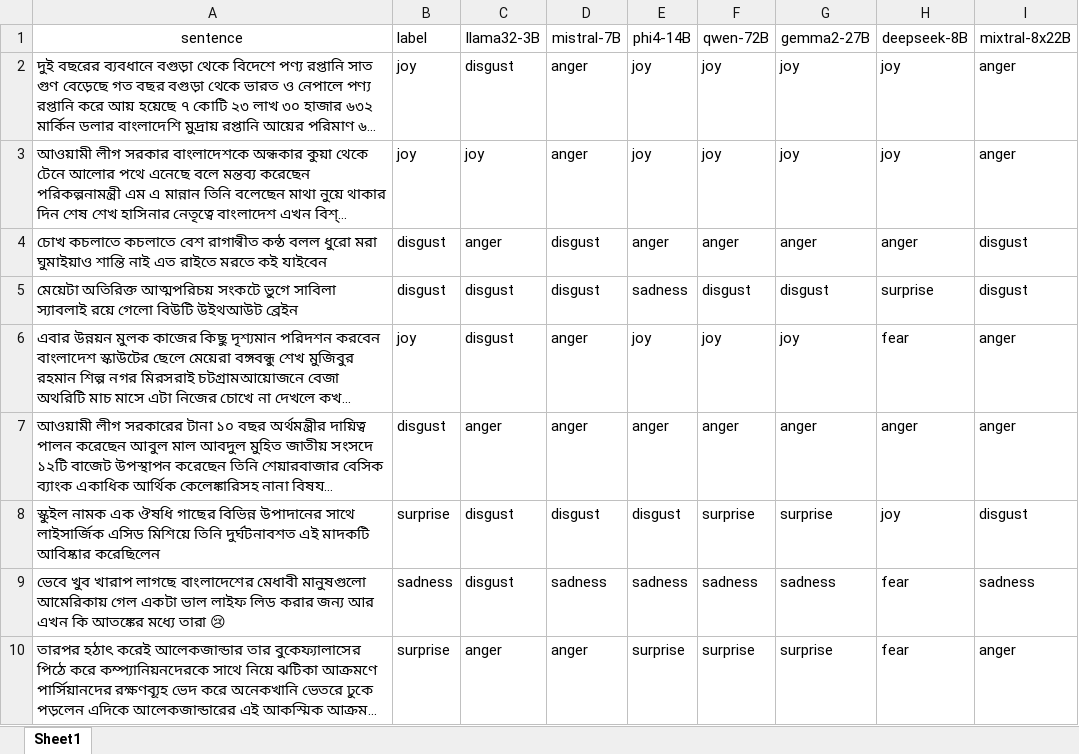
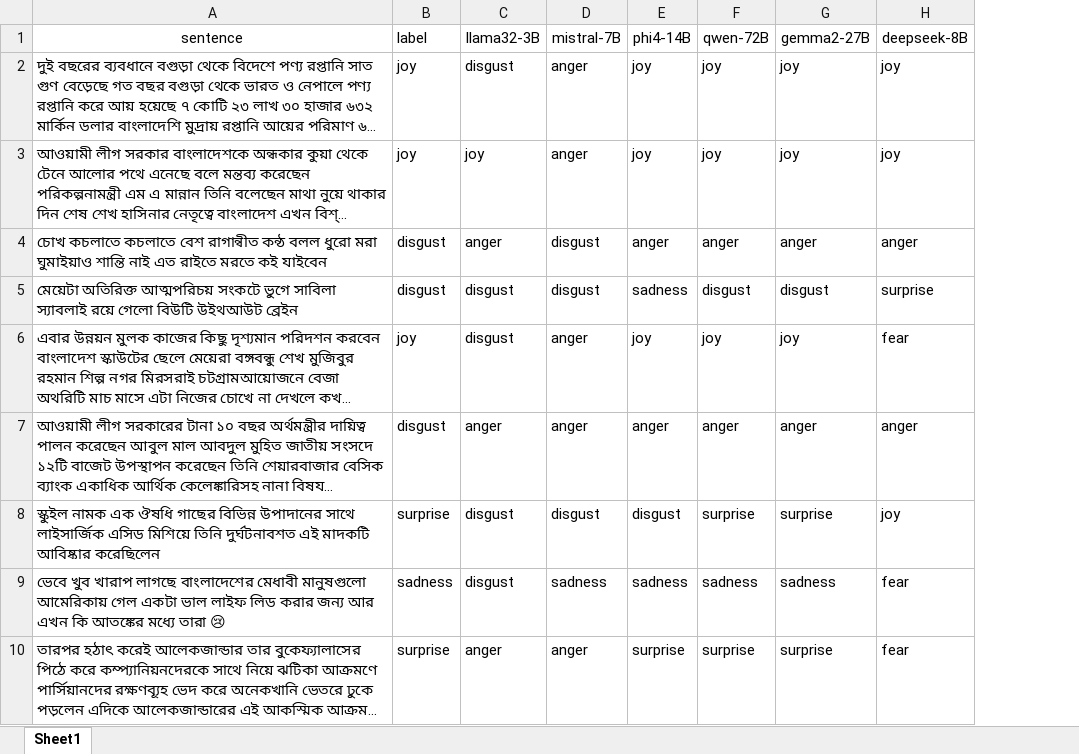
Before and after one commit to hamidhosen42/Bengali-MultiDomain-LLM-Evaluation, an Excel workbook: Results/emo_few_shot.xlsx, sheet Sheet1, drawn as a sheet; only a part is shown; long unchanged cells end in …; values as stored, in another font and other column widths than the file's, no borders; charts and pictures not drawn; the diff names each change by its address in the sheet, - before the commit and + after, or states it on an @@ line.

```diff
--- a/Results/emo_few_shot.xlsx (sheet Sheet1)
+++ b/Results/emo_few_shot.xlsx (sheet Sheet1)
-column I (mixtral-8x22B), rows 2-10: anger | anger | disgust | disgust | anger | anger | disgust | sadness | anger
```
Also changed, not shown: charts or pictures, Results/emo_zero_shot.xlsx, Results/fake_few_shot.xlsx, 36 other files.
